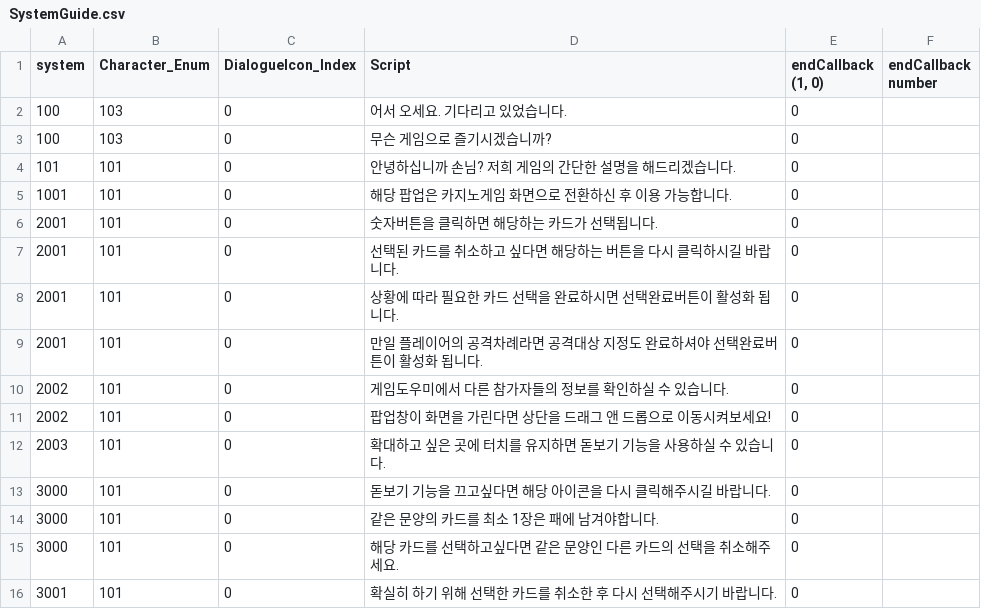
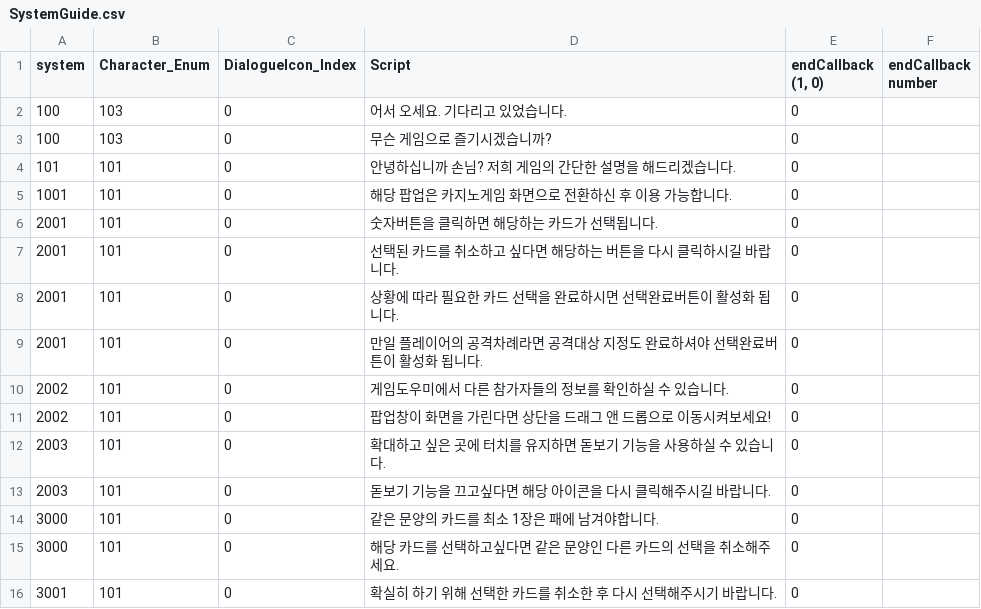
Before and after one commit to C01000011J01001010/Gambler, a CSV file: Assets/Resources/CSV/TextScript/SystemGuide.csv, drawn as a sheet.

```diff
--- a/Assets/Resources/CSV/TextScript/SystemGuide.csv
+++ b/Assets/Resources/CSV/TextScript/SystemGuide.csv
@@ -12,3 +12,3 @@ system,Character_Enum,DialogueIcon_Index,Script,"endCallback (1, 0)",endCallback
 2003,101,0,확대하고 싶은 곳에 터치를 유지하면 돋보기 기능을 사용하실 수 있습니다.,0,
-3000,101,0,돋보기 기능을 끄고싶다면 해당 아이콘을 다시 클릭해주시길 바랍니다.,0,
+2003,101,0,돋보기 기능을 끄고싶다면 해당 아이콘을 다시 클릭해주시길 바랍니다.,0,
 3000,101,0,같은 문양의 카드를 최소 1장은 패에 남겨야합니다.,0,
```
Also changed, not shown: 29 other files.
